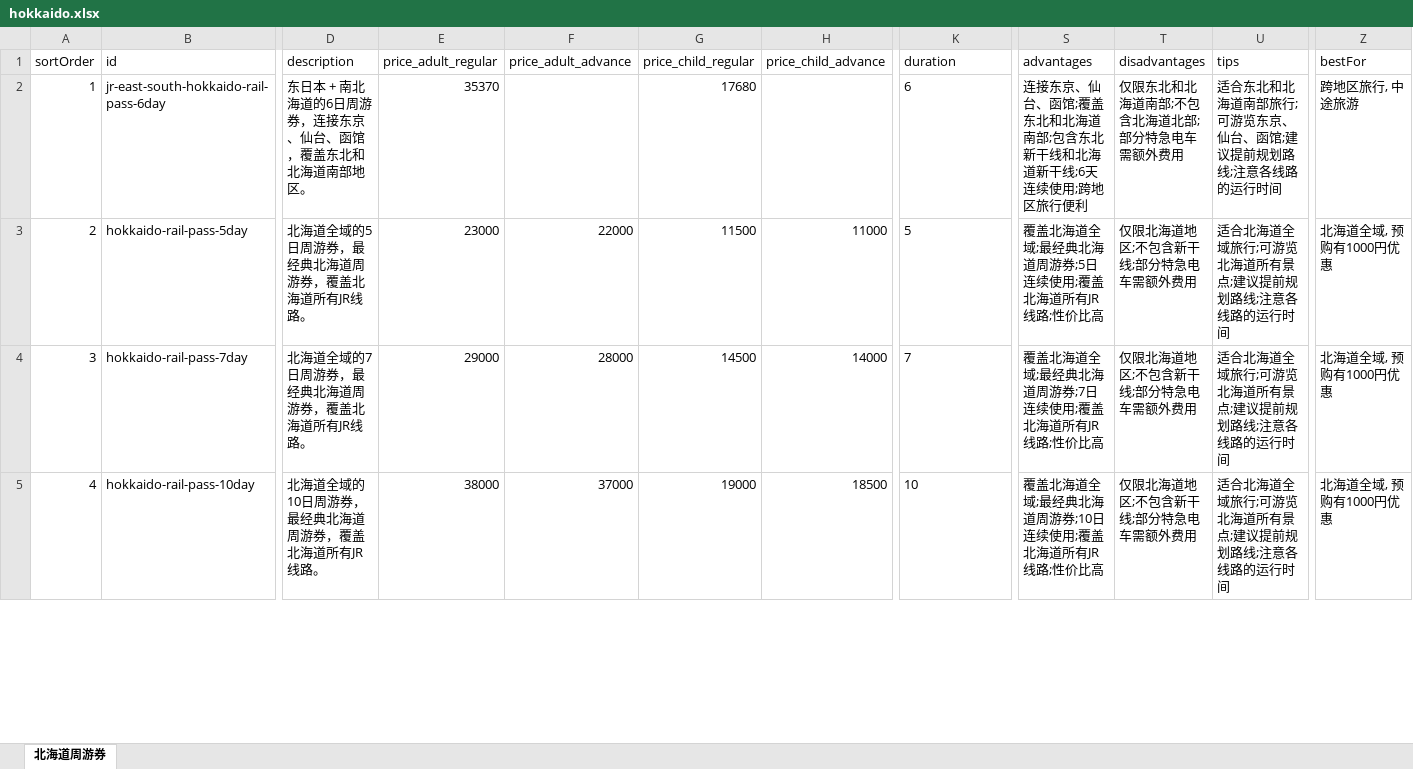
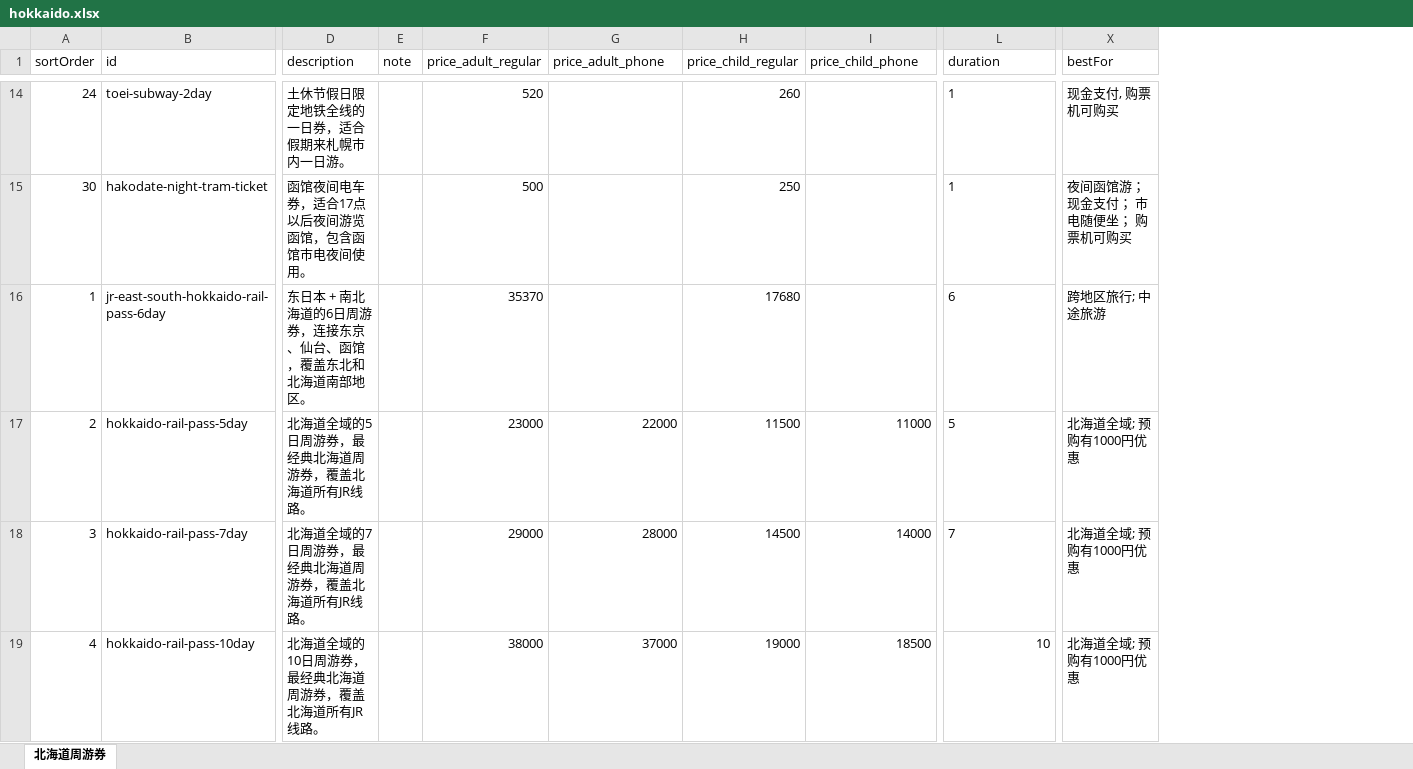
Before and after one commit to Oyim0427/findmyrailpass.net, an Excel workbook: data/excel/hokkaido.xlsx, sheet 北海道周游券, drawn as a sheet; only a part is shown, gaps mark what is left out; values as stored, in another font and other column widths than the file's, no borders; removed rows and columns are numbered as before the commit, all else as after; rows hold the shown columns only; the diff covers the shown part only; the diff names each change by its address in the sheet, - before the commit and + after, or states it on an @@ line.

```diff
--- a/data/excel/hokkaido.xlsx (sheet 北海道周游券)
+++ b/data/excel/hokkaido.xlsx (sheet 北海道周游券)
+column E (note), empty
-column S (advantages), rows 2-5: 连接东京、仙台、函馆;覆盖东北和北海道南部;包含东北新干线和北海道新干线;6天连续使用;跨地区旅行便利 | 覆盖北海道全域;最经典北海道周游券;5日连续使用;覆盖北海道所有JR线路;性价比高 | 覆盖北海道全域;最经典北海道周游券;7日连续使用;覆盖北海道所有JR线路;性价比高 | 覆盖北海道全域;最经典北海道周游券;10日连续使用;覆盖北海道所有JR线路;性价比高
-column T (disadvantages), rows 2-5: 仅限东北和北海道南部;不包含北海道北部;部分特急电车需额外费用 | 仅限北海道地区;不包含新干线;部分特急电车需额外费用 | 仅限北海道地区;不包含新干线;部分特急电车需额外费用 | 仅限北海道地区;不包含新干线;部分特急电车需额外费用
-column U (tips), rows 2-5: 适合东北和北海道南部旅行;可游览东京、仙台、函馆;建议提前规划路线;注意各线路的运行时间 | 适合北海道全域旅行;可游览北海道所有景点;建议提前规划路线;注意各线路的运行时间 | 适合北海道全域旅行;可游览北海道所有景点;建议提前规划路线;注意各线路的运行时间 | 适合北海道全域旅行;可游览北海道所有景点;建议提前规划路线;注意各线路的运行时间
-G1: price_adult_advance
+G1: price_adult_phone
-I1: price_child_advance
+I1: price_child_phone
+row 14: 24 | toei-subway-2day | 土休节假日限定地铁全线的一日券，适合假期来札幌市内一日游。 |  | 520 |  | 260 |  | 1 | 现金支付, 购票机可购买
+row 15: 30 | hakodate-night-tram-ticket | 函馆夜间电车券，适合17点以后夜间游览函馆，包含函馆市电夜间使用。 |  | 500 |  | 250 |  | 1 | 夜间函馆游；现金支付； 市电随便坐； 购票机可购买
-X16 (bestFor): 跨地区旅行, 中途旅游
+X16 (bestFor): 跨地区旅行; 中途旅游
-X17:X19 (bestFor): 北海道全域, 预购有1000円优惠
+X17:X19 (bestFor): 北海道全域; 预购有1000円优惠
-L19 alignment: left
+L19 alignment: right
```
Also changed, not shown: 12 added rows, 19 removed rows and 26 edited cells elsewhere in this sheet, data/excel/tohoku.xlsx, 7 other files.
